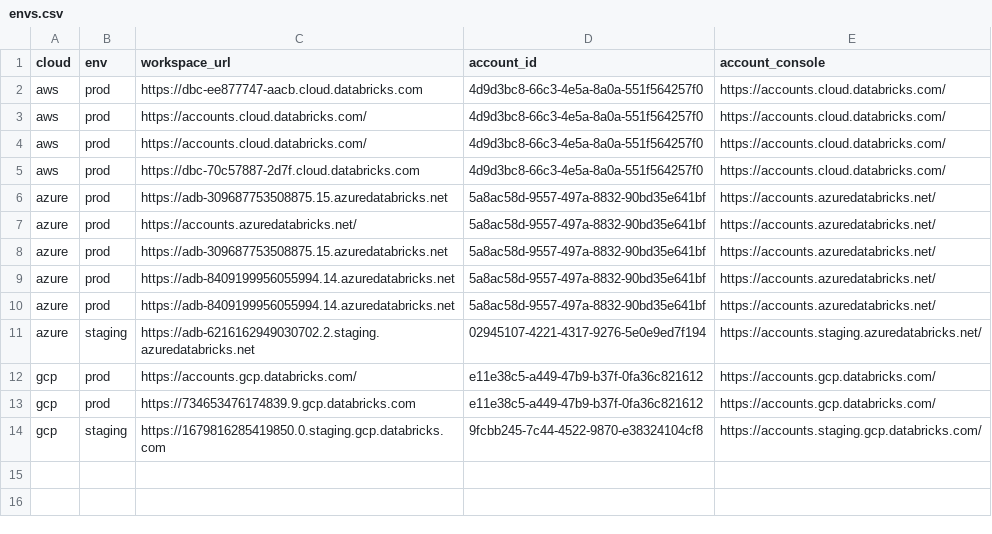
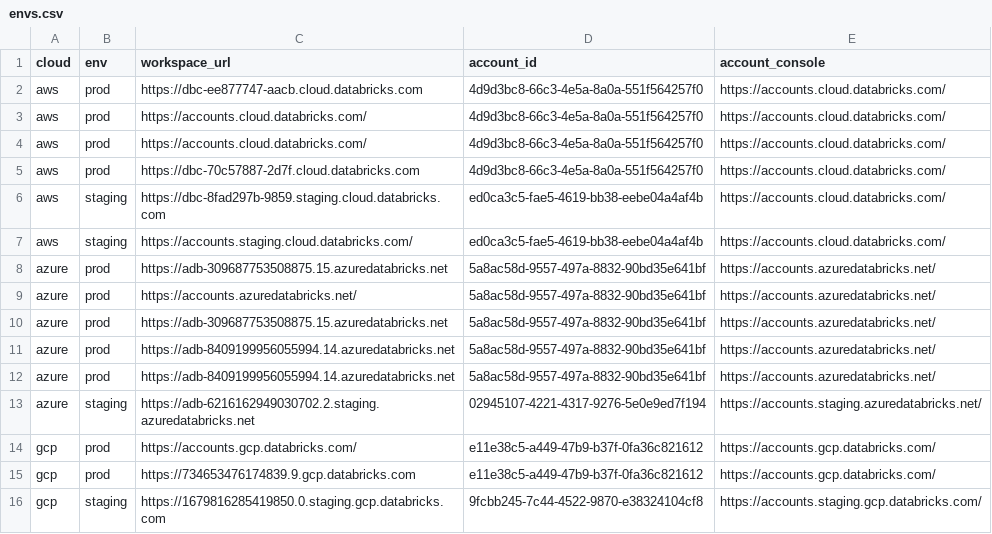
Before and after one commit to mgyucht/databricks-vscode, a CSV file: ops/environments/wiki/envs.csv, drawn as a sheet; the diff names each change by its address in the sheet, - before the commit and + after, or states it on an @@ line.

Commit message:
Update wiki (#203)

```diff
--- a/ops/environments/wiki/envs.csv
+++ b/ops/environments/wiki/envs.csv
+row 6: aws | staging | https://dbc-8fad297b-9859.staging.cloud.databricks.com | ed0ca3c5-fae5-4619-bb38-eebe04a4af4b | https://accounts.cloud.databricks.com/
+row 7: aws | staging | https://accounts.staging.cloud.databricks.com/ | ed0ca3c5-fae5-4619-bb38-eebe04a4af4b | https://accounts.cloud.databricks.com/
```
Also changed, not shown: 1 other file.
